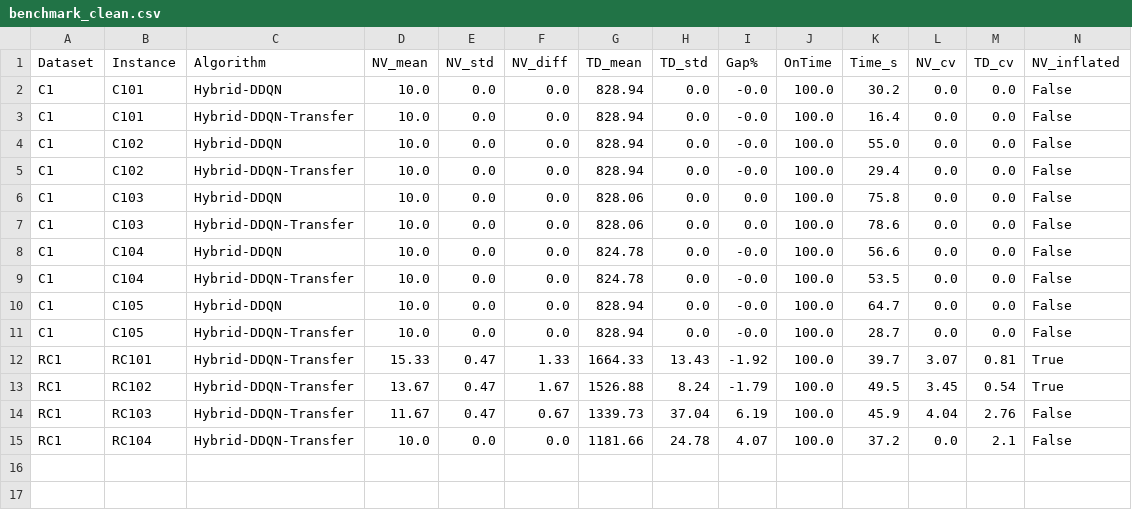
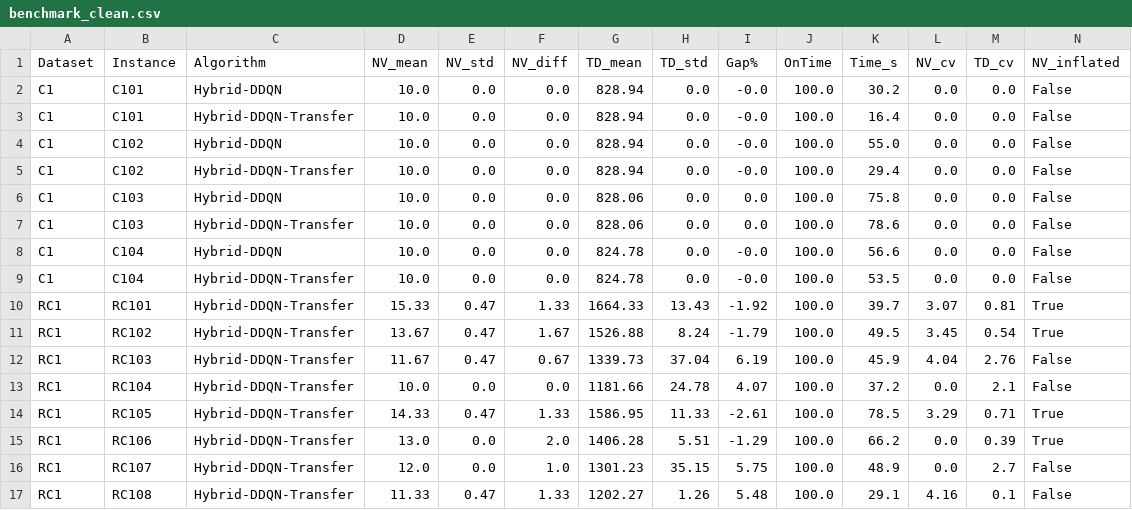
Before and after one commit to Thundercok/VRPTW-Research-Optimization, a CSV file: src/benchmark_clean.csv, drawn as a sheet; only a part is shown; removed rows and columns are numbered as before the commit, all else as after; rows hold the shown columns only; the diff names each change by its address in the sheet, - before the commit and + after, or states it on an @@ line.

Commit message:
Add RC1 transfer benchmarks and model checkpoint
Append four RC1 Hybrid-DDQN-Transfer rows (RC105–RC108) to src/benchmark_checkpoint.csv and src/benchmark_clean.csv, and add the trained model checkpoint src/rl_alns_transfer_rc1_v15.safetensors. This introduces new transfer benchmark results and the corresponding safetensors model for RC1.

```diff
--- a/src/benchmark_clean.csv
+++ b/src/benchmark_clean.csv
-row 10: C1 | C105 | Hybrid-DDQN | 10.0 | 0.0 | 0.0 | 828.94 | 0.0 | -0.0 | 100.0 | 64.7 | 0.0 | 0.0 | False
-row 11: C1 | C105 | Hybrid-DDQN-Transfer | 10.0 | 0.0 | 0.0 | 828.94 | 0.0 | -0.0 | 100.0 | 28.7 | 0.0 | 0.0 | False
+row 14: RC1 | RC105 | Hybrid-DDQN-Transfer | 14.33 | 0.47 | 1.33 | 1586.95 | 11.33 | -2.61 | 100.0 | 78.5 | 3.29 | 0.71 | True
+row 15: RC1 | RC106 | Hybrid-DDQN-Transfer | 13.0 | 0.0 | 2.0 | 1406.28 | 5.51 | -1.29 | 100.0 | 66.2 | 0.0 | 0.39 | True
+row 16: RC1 | RC107 | Hybrid-DDQN-Transfer | 12.0 | 0.0 | 1.0 | 1301.23 | 35.15 | 5.75 | 100.0 | 48.9 | 0.0 | 2.7 | False
+row 17: RC1 | RC108 | Hybrid-DDQN-Transfer | 11.33 | 0.47 | 1.33 | 1202.27 | 1.26 | 5.48 | 100.0 | 29.1 | 4.16 | 0.1 | False
```
Also changed, not shown: src/benchmark_checkpoint.csv, 1 other file.
